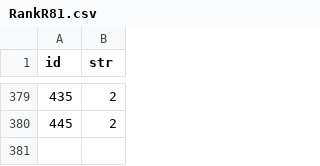
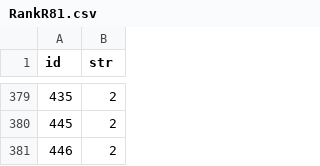
Before and after one commit to Ivanhan2018/MathTool, a CSV file: gaptool/RankR81.csv, drawn as a sheet; only a part is shown, gaps mark what is left out; the diff names each change by its address in the sheet, - before the commit and + after, or states it on an @@ line.

```diff
--- a/gaptool/RankR81.csv
+++ b/gaptool/RankR81.csv
+row 381: 446 | 2
```
Also changed, not shown: gaptool/I1I2.csv, gaptool/Q1R81.csv, 2 other files.
